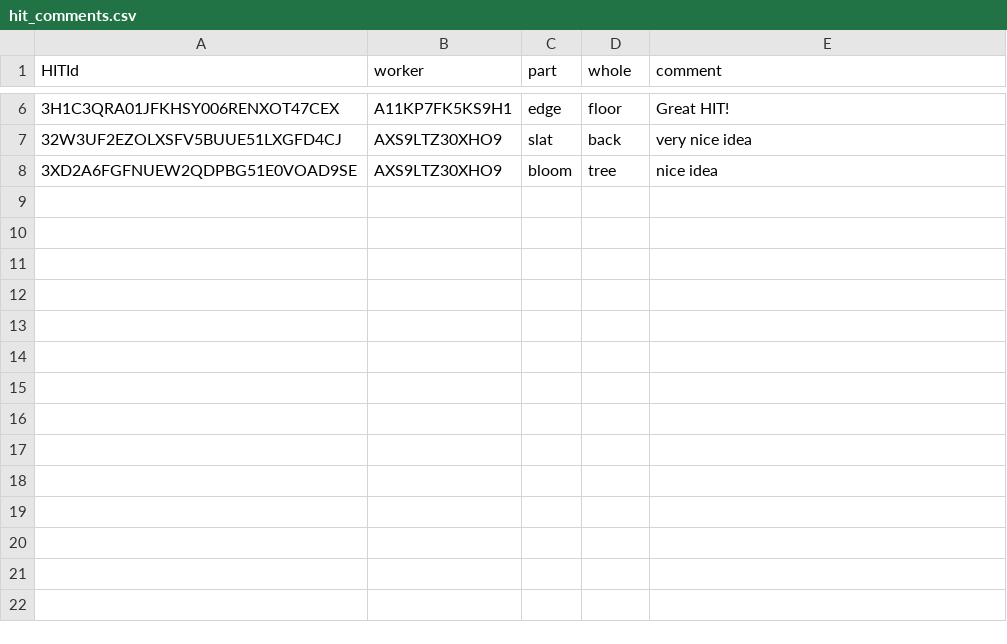
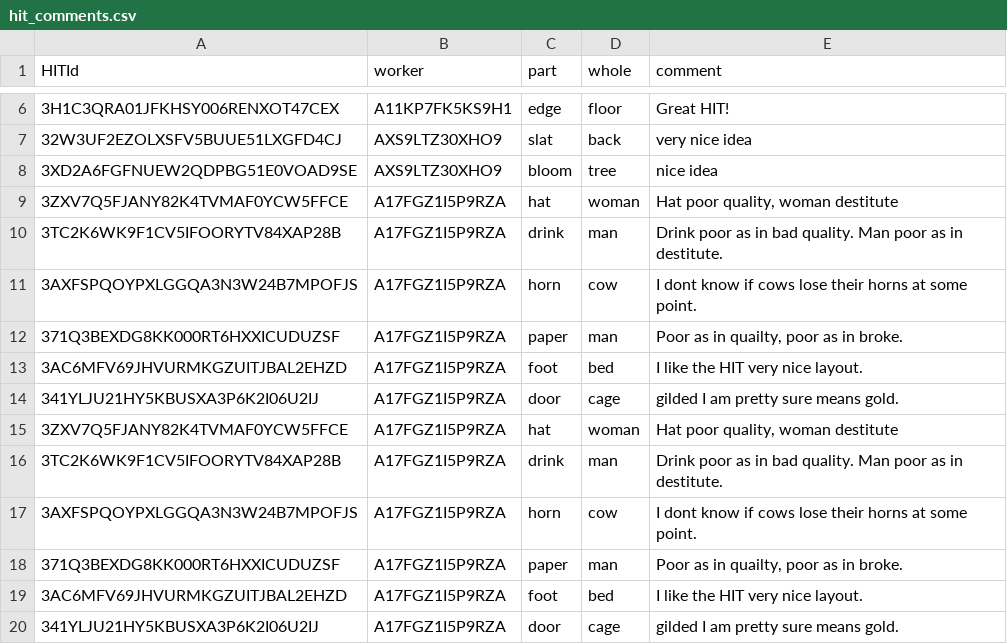
Before and after one commit to isi-nlp/commonsense-part-whole, a CSV file: mturk/hit_comments.csv, drawn as a sheet; only a part is shown, gaps mark what is left out; the diff names each change by its address in the sheet, - before the commit and + after, or states it on an @@ line.

Commit message:
add scripts to download gutenberg books, add qualification id info, some other slight tweaks to mturk results scripts

```diff
--- a/mturk/hit_comments.csv
+++ b/mturk/hit_comments.csv
+row 9: 3ZXV7Q5FJANY82K4TVMAF0YCW5FFCE | A17FGZ1I5P9RZA | hat | woman | Hat poor quality, woman destitute
+row 10: 3TC2K6WK9F1CV5IFOORYTV84XAP28B | A17FGZ1I5P9RZA | drink | man | Drink poor as in bad quality. Man poor as in destitute.
+row 11: 3AXFSPQOYPXLGGQA3N3W24B7MPOFJS | A17FGZ1I5P9RZA | horn | cow | I dont know if cows lose their horns at some point.
+row 12: 371Q3BEXDG8KK000RT6HXXICUDUZSF | A17FGZ1I5P9RZA | paper | man | Poor as in quailty, poor as in broke.
+row 13: 3AC6MFV69JHVURMKGZUITJBAL2EHZD | A17FGZ1I5P9RZA | foot | bed | I like the HIT very nice layout.
+row 14: 341YLJU21HY5KBUSXA3P6K2I06U2IJ | A17FGZ1I5P9RZA | door | cage | gilded I am pretty sure means gold.
+row 15: 3ZXV7Q5FJANY82K4TVMAF0YCW5FFCE | A17FGZ1I5P9RZA | hat | woman | Hat poor quality, woman destitute
+row 16: 3TC2K6WK9F1CV5IFOORYTV84XAP28B | A17FGZ1I5P9RZA | drink | man | Drink poor as in bad quality. Man poor as in destitute.
+row 17: 3AXFSPQOYPXLGGQA3N3W24B7MPOFJS | A17FGZ1I5P9RZA | horn | cow | I dont know if cows lose their horns at some point.
+row 18: 371Q3BEXDG8KK000RT6HXXICUDUZSF | A17FGZ1I5P9RZA | paper | man | Poor as in quailty, poor as in broke.
+row 19: 3AC6MFV69JHVURMKGZUITJBAL2EHZD | A17FGZ1I5P9RZA | foot | bed | I like the HIT very nice layout.
+row 20: 341YLJU21HY5KBUSXA3P6K2I06U2IJ | A17FGZ1I5P9RZA | door | cage | gilded I am pretty sure means gold.
```
Also changed, not shown: 11 other files.
